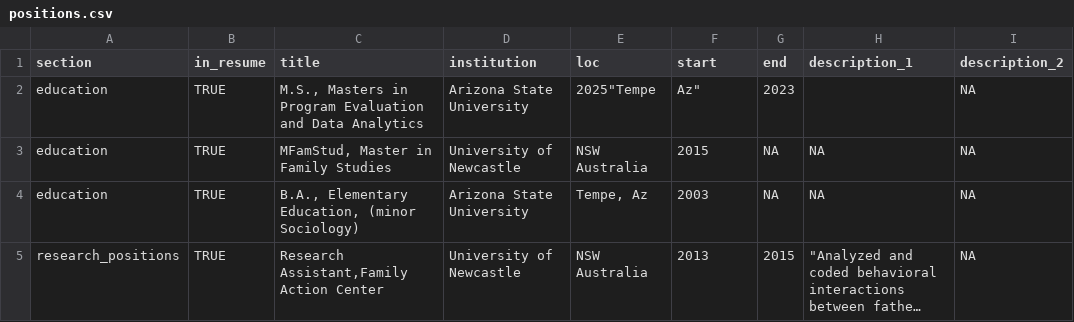
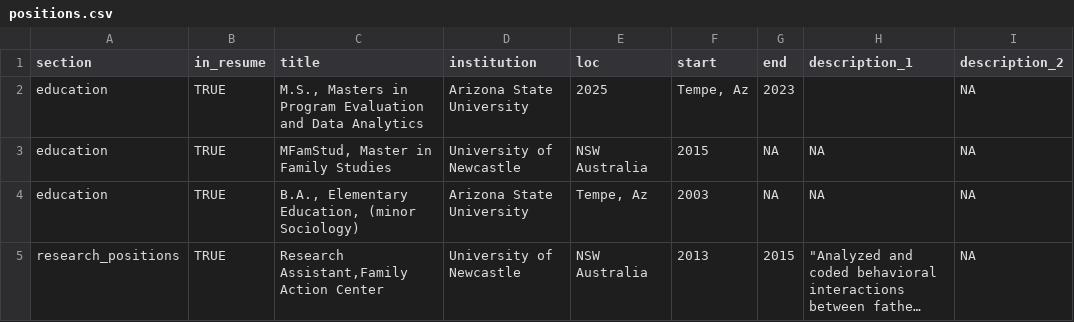
Before and after one commit to Leah-Coffin/cv, a CSV file: positions.csv, drawn as a sheet; only a part is shown; long unchanged cells end in …; the diff names each change by its address in the sheet, - before the commit and + after, or states it on an @@ line.

Commit message:
Update positions.csv

```diff
--- a/positions.csv
+++ b/positions.csv
-E2 (loc): 2025"Tempe
+E2 (loc): 2025
-F2 (start): Az"
+F2 (start): Tempe, Az
```
